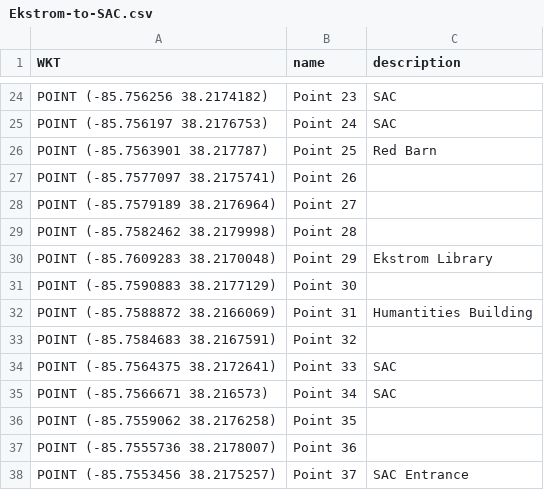
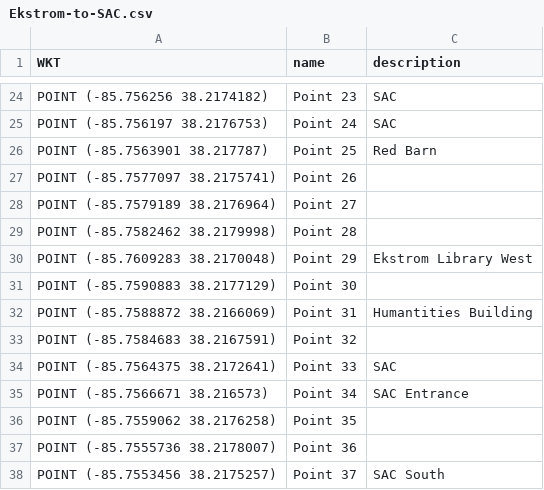
Before and after one commit to BigHBen/CSE-350-Project, a CSV file: CardsBestRoute/Datasets/Ekstrom-to-SAC.csv, drawn as a sheet; only a part is shown, gaps mark what is left out.

```diff
--- a/CardsBestRoute/Datasets/Ekstrom-to-SAC.csv
+++ b/CardsBestRoute/Datasets/Ekstrom-to-SAC.csv
@@ -29,3 +29,3 @@ WKT,name,description
 "POINT (-85.7582462 38.2179998)",Point 28,
-"POINT (-85.7609283 38.2170048)",Point 29,Ekstrom Library
+"POINT (-85.7609283 38.2170048)",Point 29,Ekstrom Library West
 "POINT (-85.7590883 38.2177129)",Point 30,
@@ -34,5 +34,5 @@ WKT,name,description
 "POINT (-85.7564375 38.2172641)",Point 33,SAC
-"POINT (-85.7566671 38.216573)",Point 34,SAC
+"POINT (-85.7566671 38.216573)",Point 34,SAC Entrance
 "POINT (-85.7559062 38.2176258)",Point 35,
 "POINT (-85.7555736 38.2178007)",Point 36,
-"POINT (-85.7553456 38.2175257)",Point 37,SAC Entrance
+"POINT (-85.7553456 38.2175257)",Point 37,SAC South
```
Also changed, not shown: 6 other files.
